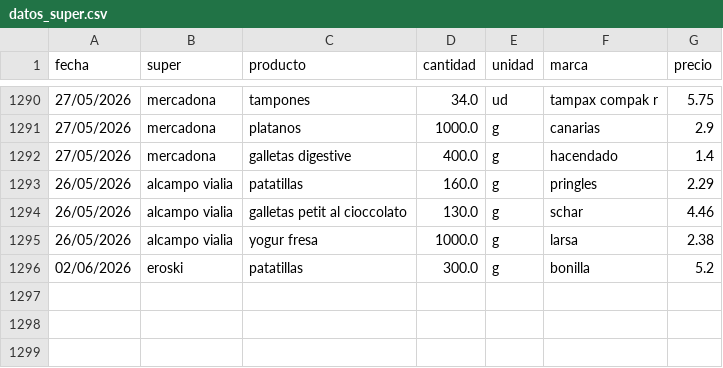
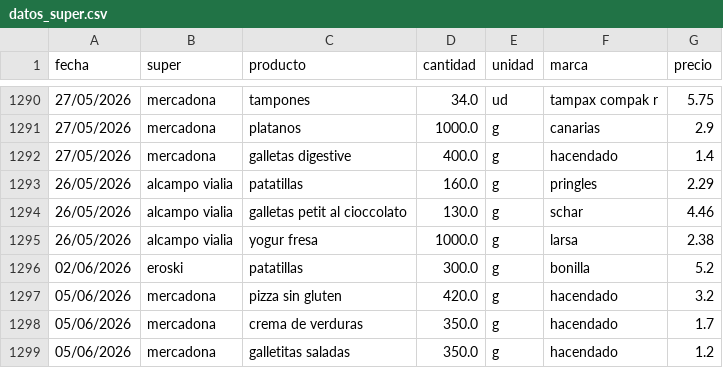
Before and after one commit to SarelaFolgar/control_super, a CSV file: datos_super.csv, drawn as a sheet; only a part is shown, gaps mark what is left out.

Commit message:
📥 Agregar 3 productos via API

```diff
--- a/datos_super.csv
+++ b/datos_super.csv
@@ -1296 +1296,4 @@ fecha,super,producto,cantidad,unidad,marca,precio
 02/06/2026,eroski,patatillas,300.0,g,bonilla,5.2
+05/06/2026,mercadona,pizza sin gluten,420.0,g,hacendado,3.2
+05/06/2026,mercadona,crema de verduras,350.0,g,hacendado,1.7
+05/06/2026,mercadona,galletitas saladas,350.0,g,hacendado,1.2
```
